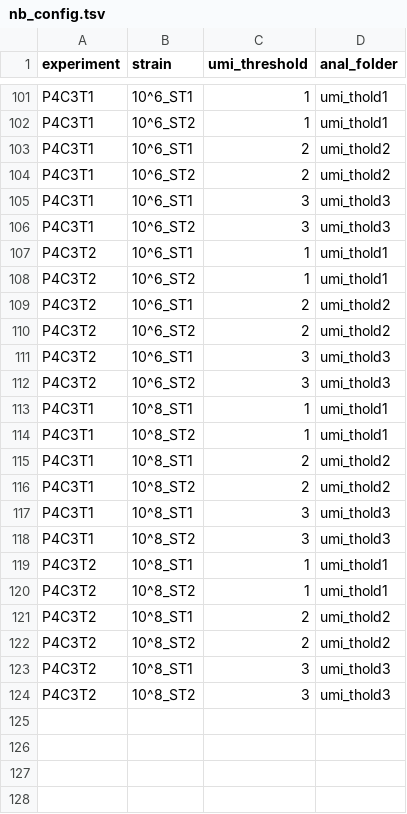
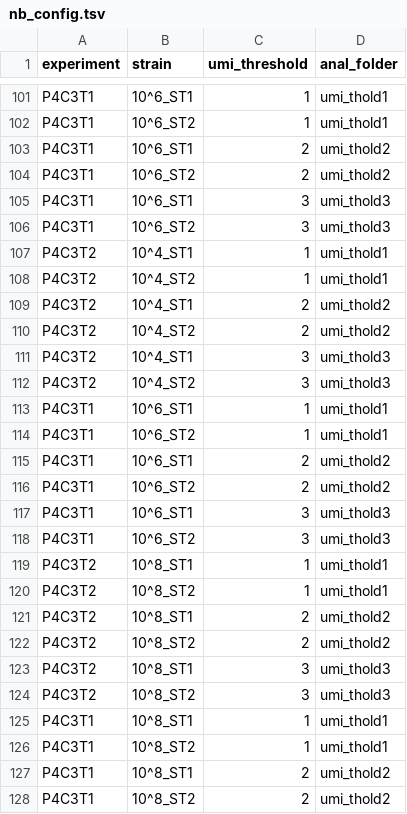
Before and after one commit to c-ruprecht/population_bottlenecks, a TSV file: input_files/nb_config.tsv, drawn as a sheet; only a part is shown, gaps mark what is left out; the shorter side is filled out with more unchanged rows.

```diff
--- a/input_files/nb_config.tsv
+++ b/input_files/nb_config.tsv
@@ -106,8 +106,20 @@ P4C3T1	10^6_ST1	3	umi_thold3
 P4C3T1	10^6_ST2	3	umi_thold3
-P4C3T2	10^6_ST1	1	umi_thold1
-P4C3T2	10^6_ST2	1	umi_thold1
-P4C3T2	10^6_ST1	2	umi_thold2
-P4C3T2	10^6_ST2	2	umi_thold2
-P4C3T2	10^6_ST1	3	umi_thold3
-P4C3T2	10^6_ST2	3	umi_thold3
+P4C3T2	10^4_ST1	1	umi_thold1
+P4C3T2	10^4_ST2	1	umi_thold1
+P4C3T2	10^4_ST1	2	umi_thold2
+P4C3T2	10^4_ST2	2	umi_thold2
+P4C3T2	10^4_ST1	3	umi_thold3
+P4C3T2	10^4_ST2	3	umi_thold3
+P4C3T1	10^6_ST1	1	umi_thold1
+P4C3T1	10^6_ST2	1	umi_thold1
+P4C3T1	10^6_ST1	2	umi_thold2
+P4C3T1	10^6_ST2	2	umi_thold2
+P4C3T1	10^6_ST1	3	umi_thold3
+P4C3T1	10^6_ST2	3	umi_thold3
+P4C3T2	10^8_ST1	1	umi_thold1
+P4C3T2	10^8_ST2	1	umi_thold1
+P4C3T2	10^8_ST1	2	umi_thold2
+P4C3T2	10^8_ST2	2	umi_thold2
+P4C3T2	10^8_ST1	3	umi_thold3
+P4C3T2	10^8_ST2	3	umi_thold3
 P4C3T1	10^8_ST1	1	umi_thold1
```
Also changed, not shown: 3 other files.
